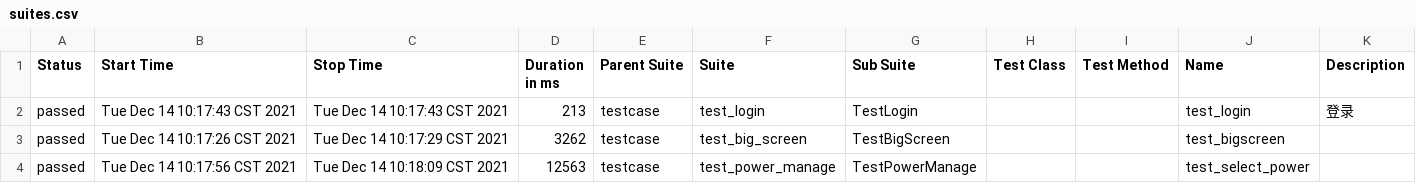
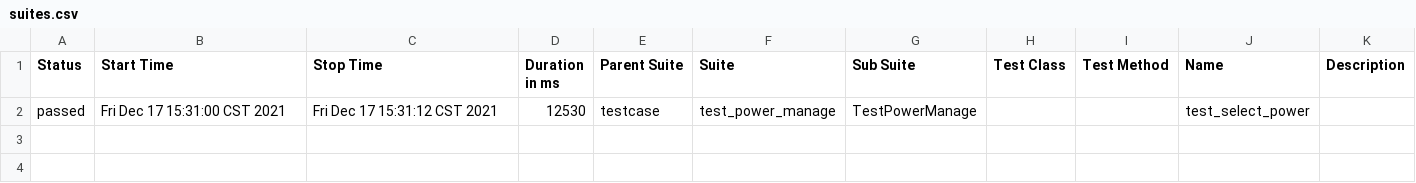
Before and after one commit to lw-hdu/unittest, a CSV file: report/data/suites.csv, drawn as a sheet.

```diff
--- a/report/data/suites.csv
+++ b/report/data/suites.csv
@@ -1,4 +1,2 @@
 "Status","Start Time","Stop Time","Duration in ms","Parent Suite","Suite","Sub Suite","Test Class","Test Method","Name","Description"
-"passed","Tue Dec 14 10:17:43 CST 2021","Tue Dec 14 10:17:43 CST 2021","213","testcase","test_login","TestLogin","","","test_login"," 登录 "
-"passed","Tue Dec 14 10:17:26 CST 2021","Tue Dec 14 10:17:29 CST 2021","3262","testcase","test_big_screen","TestBigScreen","","","test_bigscreen",""
-"passed","Tue Dec 14 10:17:56 CST 2021","Tue Dec 14 10:18:09 CST 2021","12563","testcase","test_power_manage","TestPowerManage","","","test_select_power",""
+"passed","Fri Dec 17 15:31:00 CST 2021","Fri Dec 17 15:31:12 CST 2021","12530","testcase","test_power_manage","TestPowerManage","","","test_select_power",""
```
Also changed, not shown: 42 other files.
